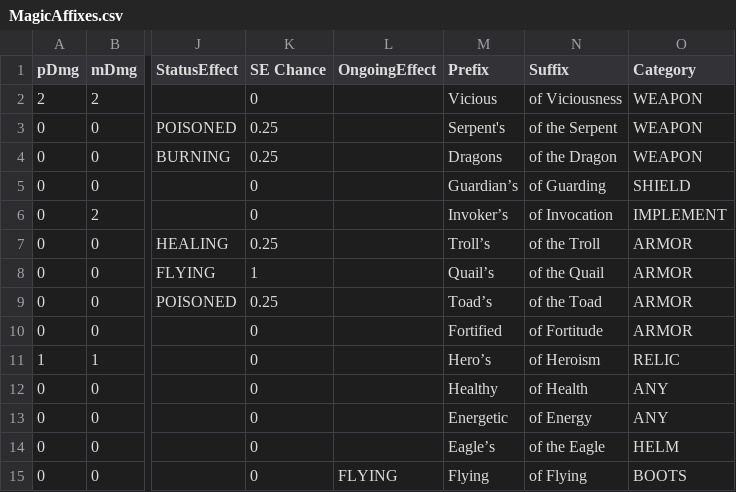
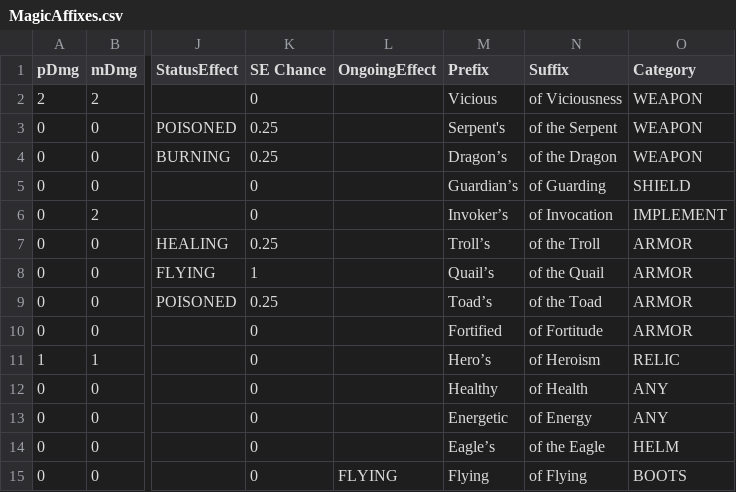
Before and after one commit to WireHallMedic/TheInfernalManor, a CSV file: TheInfernalManor/Data Files/MagicAffixes.csv, drawn as a sheet; only a part is shown, gaps mark what is left out; the diff names each change by its address in the sheet, - before the commit and + after, or states it on an @@ line.

```diff
--- a/TheInfernalManor/Data Files/MagicAffixes.csv
+++ b/TheInfernalManor/Data Files/MagicAffixes.csv
-M4 (Prefix): Dragons
+M4 (Prefix): Dragon’s
```
Also changed, not shown: 4 other files.
